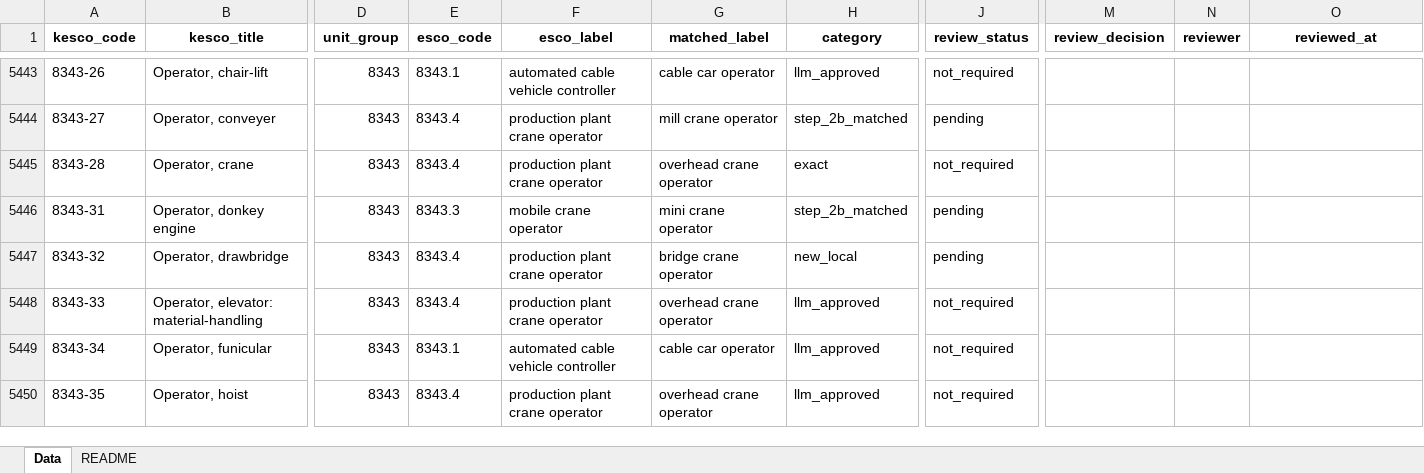
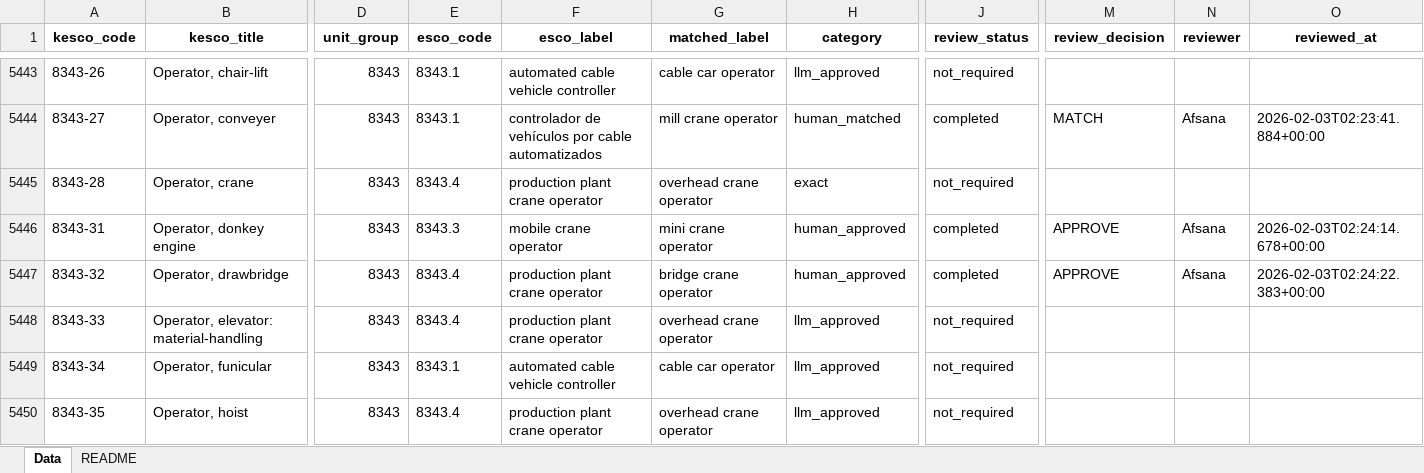
Before and after one commit to tabiya-tech/tabiya-esco-localization, an Excel workbook: countries/kenya_kesco/outputs/kenya_kesco_matches_final.xlsx, sheet Data, drawn as a sheet; only a part is shown, gaps mark what is left out; values as stored, in another font and other column widths than the file's, no borders; the diff covers the shown part only; the diff names each change by its address in the sheet, - before the commit and + after, or states it on an @@ line.

```diff
--- a/countries/kenya_kesco/outputs/kenya_kesco_matches_final.xlsx (sheet Data)
+++ b/countries/kenya_kesco/outputs/kenya_kesco_matches_final.xlsx (sheet Data)
-E5444 (esco_code): 8343.4
+E5444 (esco_code): 8343.1
-F5444 (esco_label): production plant crane operator
+F5444 (esco_label): controlador de vehículos por cable automatizados
-H5444 (category): step_2b_matched
+H5444 (category): human_matched
-J5444 (review_status): pending
+J5444 (review_status): completed
-M5444 (review_decision): (empty)
+M5444 (review_decision): MATCH
-N5444 (reviewer): (empty)
+N5444 (reviewer): Afsana
-O5444 (reviewed_at): (empty)
+O5444 (reviewed_at): 2026-02-03T02:23:41.884+00:00
-H5446 (category): step_2b_matched
+H5446 (category): human_approved
-J5446:J5447 (review_status): pending
+J5446:J5447 (review_status): completed
-M5446:M5447 (review_decision): (empty)
+M5446:M5447 (review_decision): APPROVE
-N5446:N5447 (reviewer): (empty)
+N5446:N5447 (reviewer): Afsana
-O5446 (reviewed_at): (empty)
+O5446 (reviewed_at): 2026-02-03T02:24:14.678+00:00
-H5447 (category): new_local
+H5447 (category): human_approved
-O5447 (reviewed_at): (empty)
+O5447 (reviewed_at): 2026-02-03T02:24:22.383+00:00
```
Also changed, not shown: 352 edited cells elsewhere in this sheet, 2 other files.
